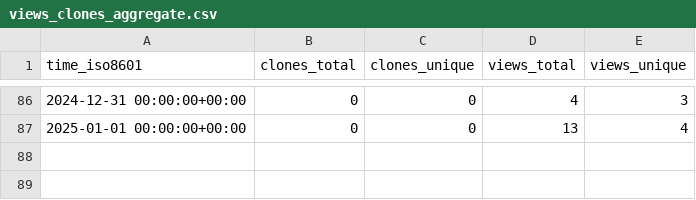
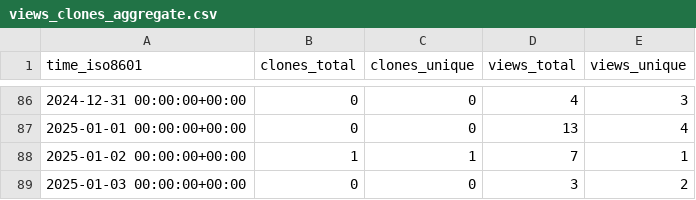
Before and after one commit to peff74/ACS712_ESP8266, a CSV file: peff74/ACS712_ESP8266/ghrs-data/views_clones_aggregate.csv, drawn as a sheet; only a part is shown, gaps mark what is left out.

```diff
--- a/peff74/ACS712_ESP8266/ghrs-data/views_clones_aggregate.csv
+++ b/peff74/ACS712_ESP8266/ghrs-data/views_clones_aggregate.csv
@@ -87 +87,3 @@ time_iso8601,clones_total,clones_unique,views_total,views_unique
 2025-01-01 00:00:00+00:00,0,0,13,4
+2025-01-02 00:00:00+00:00,1,1,7,1
+2025-01-03 00:00:00+00:00,0,0,3,2
```
Also changed, not shown: 1 other file.
